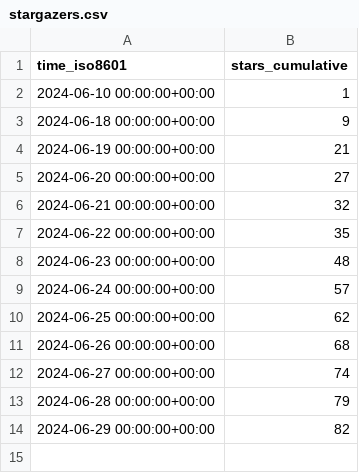
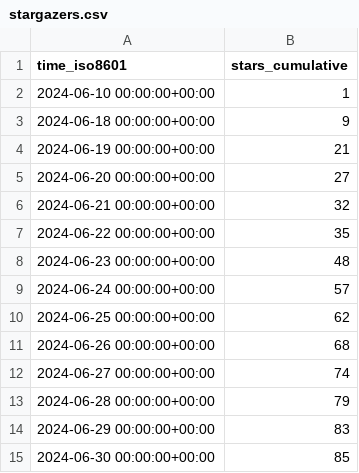
Before and after one commit to vishal2376/scroll-block, a CSV file: vishal2376/scroll-block/ghrs-data/stargazers.csv, drawn as a sheet.

```diff
--- a/vishal2376/scroll-block/ghrs-data/stargazers.csv
+++ b/vishal2376/scroll-block/ghrs-data/stargazers.csv
@@ -13,2 +13,3 @@ time_iso8601,stars_cumulative
 2024-06-28 00:00:00+00:00,79
-2024-06-29 00:00:00+00:00,82
+2024-06-29 00:00:00+00:00,83
+2024-06-30 00:00:00+00:00,85
```
